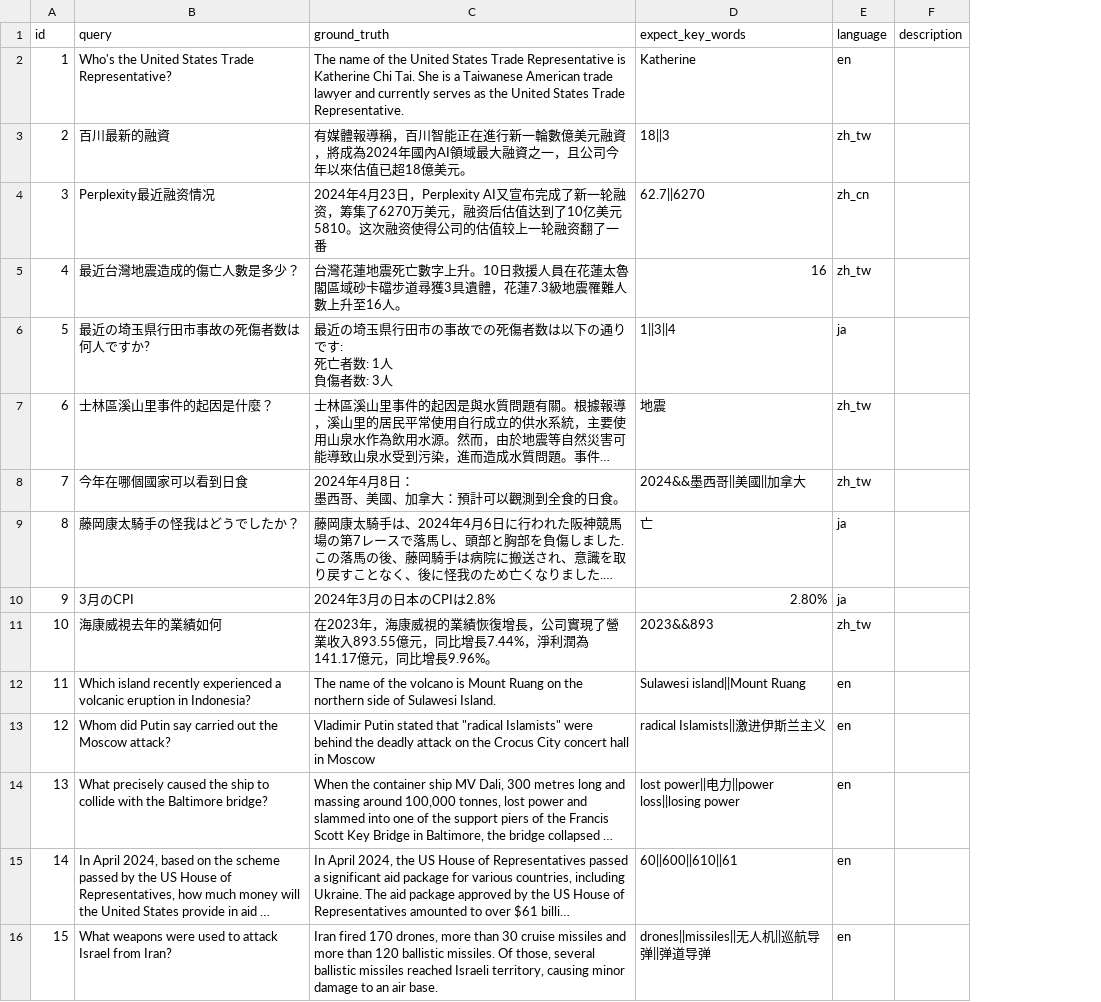
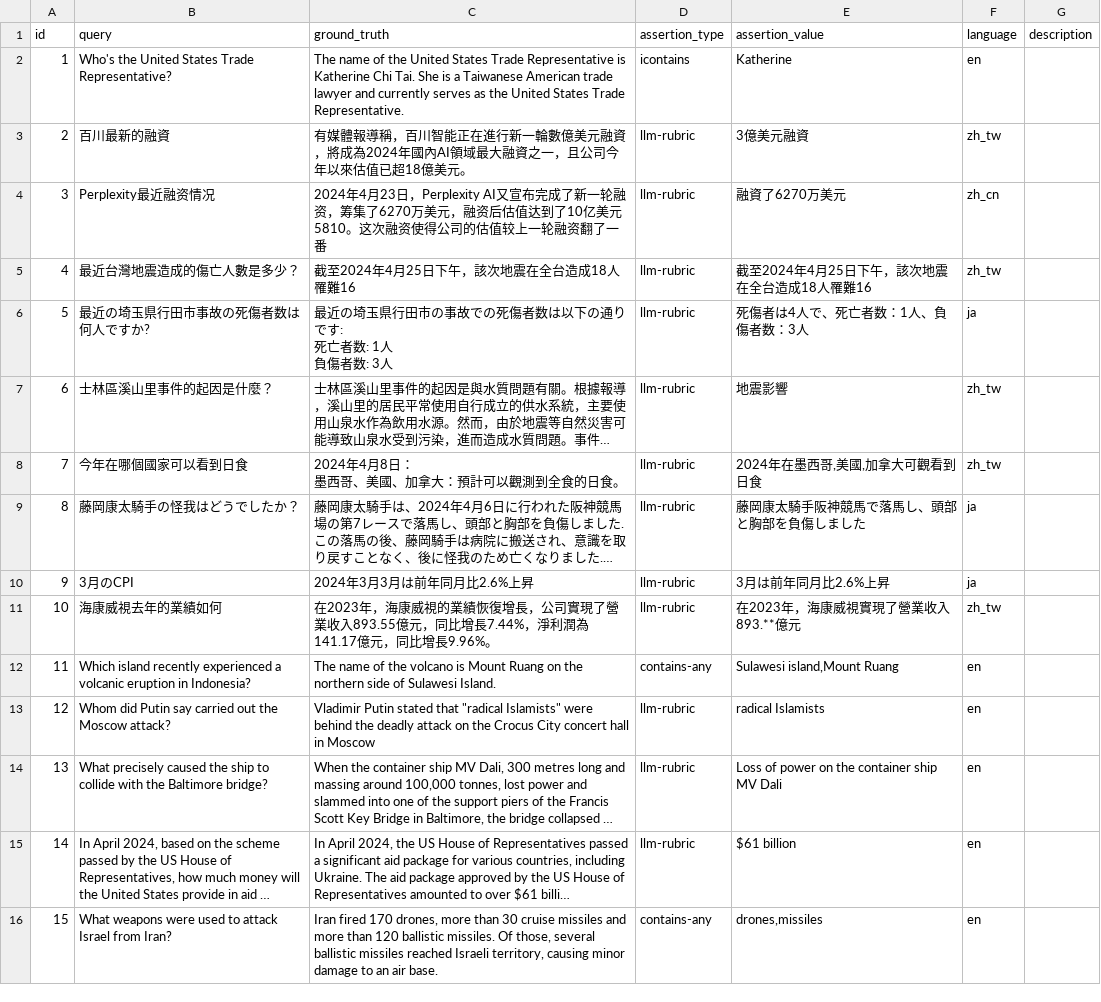
Before and after one commit to sparticleinc/ASEED, a CSV file: datasets/real_time_news.csv, drawn as a sheet; only a part is shown; long unchanged cells end in …; removed rows and columns are numbered as before the commit, all else as after; the diff names each change by its address in the sheet, - before the commit and + after, or states it on an @@ line.

```diff
--- a/datasets/real_time_news.csv
+++ b/datasets/real_time_news.csv
-column D (expect_key_words), rows 2-16: Katherine | 18||3 | 62.7||6270 | 16 | 1||3||4 | 地震 | 2024&&墨西哥||美國||加拿大 | 亡 | 2.80% | 2023&&893 | Sulawesi island||Mount Ruang | radical Islamists||激进伊斯兰主义 | lost power||电力||power loss||losing power | 60||600||610||61 | drones||missiles||无人机||巡航导弹||弹道导弹
+column D (assertion_type), rows 2-16: icontains | llm-rubric | llm-rubric | llm-rubric | llm-rubric | llm-rubric | llm-rubric | llm-rubric | llm-rubric | llm-rubric | contains-any | llm-rubric | llm-rubric | llm-rubric | contains-any
+column E (assertion_value), rows 2-16: Katherine | 3億美元融資 | 融資了6270万美元 | 截至2024年4月25日下午，該次地震在全台造成18人罹難16 | 死傷者は4人で、死亡者数：1人、負傷者数：3人 | 地震影響 | 2024年在墨西哥,美國,加拿大可觀看到日食 | 藤岡康太騎手阪神競馬で落馬し、頭部と胸部を負傷しました | 3月は前年同月比2.6%上昇 | 在2023年，海康威視實現了營業收入893.**億元 | Sulawesi island,Mount Ruang | radical Islamists | Loss of power on the container ship MV Dali | $61 billion | drones,missiles
-C5 (ground_truth): 台灣花蓮地震死亡數字上升。10日救援人員在花蓮太魯閣區域砂卡礑步道尋獲3具遺體，花蓮7.3級地震罹難人數上升至16人。
+C5 (ground_truth): 截至2024年4月25日下午，該次地震在全台造成18人罹難16
-C10 (ground_truth): 2024年3月の日本のCPIは2.8%
+C10 (ground_truth): 2024年3月3月は前年同月比2.6%上昇
```
Also changed, not shown: datasets/business_consulting.csv, datasets/complex_search.csv, 4 other files.
